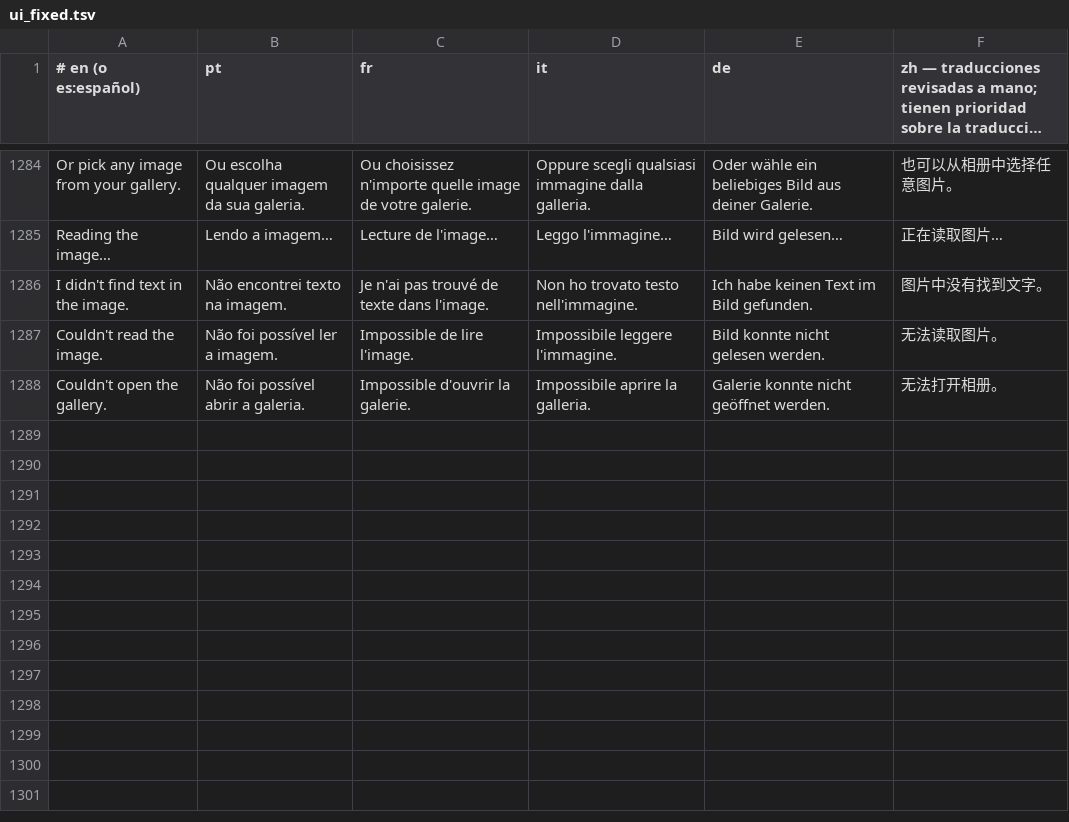
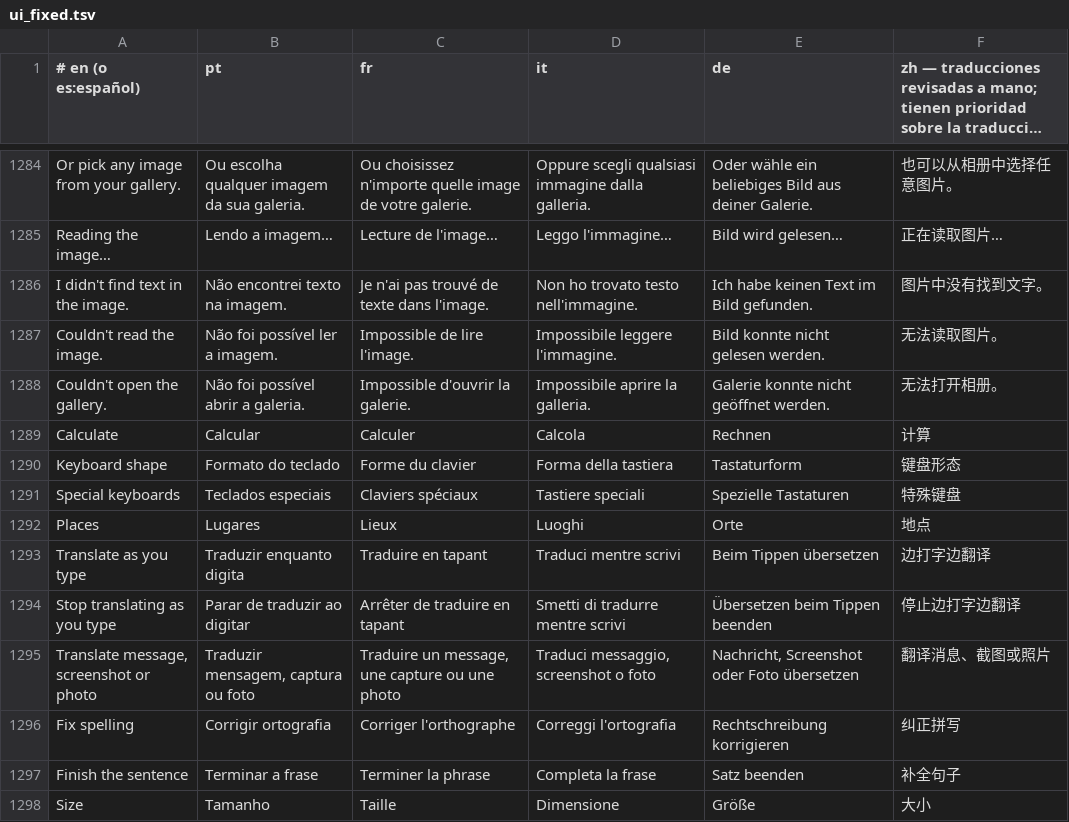
Before and after one commit to Brody5xx/Teclado, a TSV file: tools/ui_fixed.tsv, drawn as a sheet; only a part is shown, gaps mark what is left out; long unchanged cells end in ….

```diff
--- a/tools/ui_fixed.tsv
+++ b/tools/ui_fixed.tsv
@@ -1288 +1288,11 @@ Couldn't read the image.	Não foi possível ler a imagem.	Impossible de lire l'i
 Couldn't open the gallery.	Não foi possível abrir a galeria.	Impossible d'ouvrir la galerie.	Impossibile aprire la galleria.	Galerie konnte nicht geöffnet werden.	无法打开相册。
+Calculate	Calcular	Calculer	Calcola	Rechnen	计算
+Keyboard shape	Formato do teclado	Forme du clavier	Forma della tastiera	Tastaturform	键盘形态
+Special keyboards	Teclados especiais	Claviers spéciaux	Tastiere speciali	Spezielle Tastaturen	特殊键盘
+Places	Lugares	Lieux	Luoghi	Orte	地点
+Translate as you type	Traduzir enquanto digita	Traduire en tapant	Traduci mentre scrivi	Beim Tippen übersetzen	边打字边翻译
+Stop translating as you type	Parar de traduzir ao digitar	Arrêter de traduire en tapant	Smetti di tradurre mentre scrivi	Übersetzen beim Tippen beenden	停止边打字边翻译
+Translate message, screenshot or photo	Traduzir mensagem, captura ou foto	Traduire un message, une capture ou une photo	Traduci messaggio, screenshot o foto	Nachricht, Screenshot oder Foto übersetzen	翻译消息、截图或照片
+Fix spelling	Corrigir ortografia	Corriger l'orthographe	Correggi l'ortografia	Rechtschreibung korrigieren	纠正拼写
+Finish the sentence	Terminar a frase	Terminer la phrase	Completa la frase	Satz beenden	补全句子
+Size	Tamanho	Taille	Dimensione	Größe	大小
```
Also changed, not shown: 7 other files.
